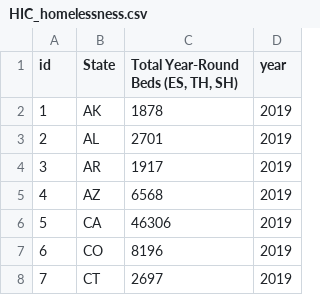
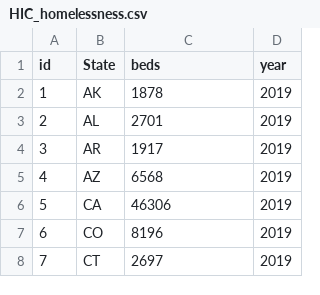
Before and after one commit to BarryTik/Homelessness-In-USA, a CSV file: data/HIC_homelessness.csv, drawn as a sheet; only a part is shown.

```diff
--- a/data/HIC_homelessness.csv
+++ b/data/HIC_homelessness.csv
@@ -1,2 +1,2 @@
-id,State,"Total Year-Round Beds (ES, TH, SH)",year
+id,State,beds,year
 1,AK,1878,2019
```
Also changed, not shown: data/PIT_homelessness.csv, 21 other files.
